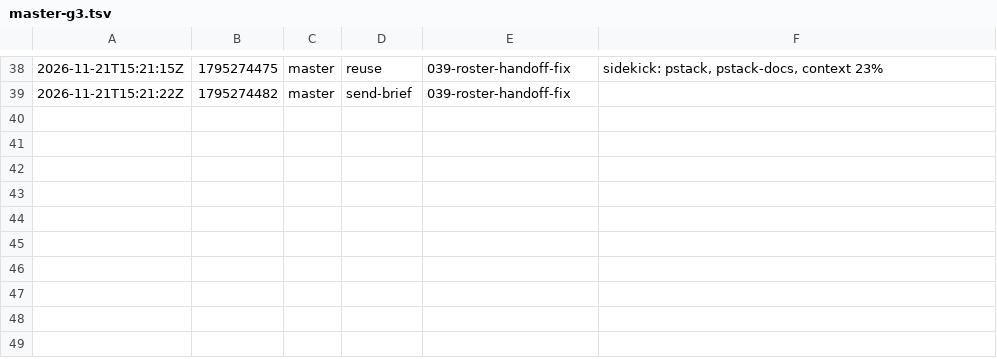
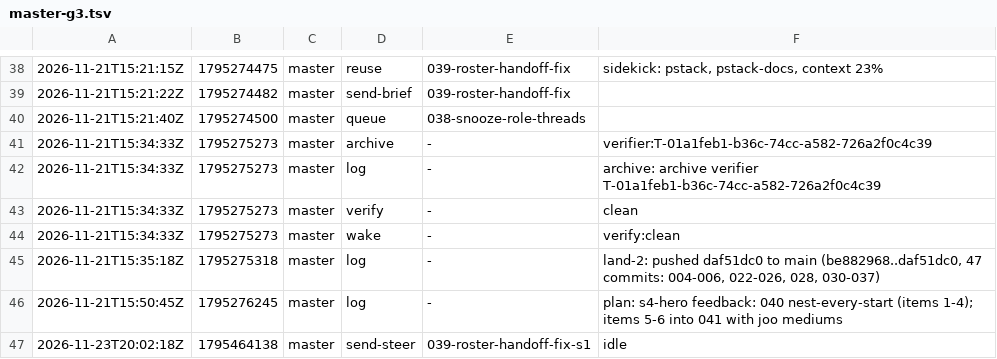
Before and after one commit to br1anchen/open-pstack, a TSV file: events/master-g3.tsv, drawn as a sheet; only a part is shown, gaps mark what is left out; the diff names each change by its address in the sheet, - before the commit and + after, or states it on an @@ line.

Commit message:
kitchen: master publishes 11 files
Co-authored-by: Brian Chen <brianchen8990@gmail.com>

```diff
--- a/events/master-g3.tsv
+++ b/events/master-g3.tsv
+row 40: 2026-11-21T15:21:40Z | 1795274500 | master | queue | 038-snooze-role-threads
+row 41: 2026-11-21T15:34:33Z | 1795275273 | master | archive | - | verifier:T-01a1feb1-b36c-74cc-a582-726a2f0c4c39
+row 42: 2026-11-21T15:34:33Z | 1795275273 | master | log | - | archive: archive verifier T-01a1feb1-b36c-74cc-a582-726a2f0c4c39
+row 43: 2026-11-21T15:34:33Z | 1795275273 | master | verify | - | clean
+row 44: 2026-11-21T15:34:33Z | 1795275273 | master | wake | - | verify:clean
+row 45: 2026-11-21T15:35:18Z | 1795275318 | master | log | - | land-2: pushed daf51dc0 to main (be882968..daf51dc0, 47 commits: 004-006, 022-026, 028, 030-037)
+row 46: 2026-11-21T15:50:45Z | 1795276245 | master | log | - | plan: s4-hero feedback: 040 nest-every-start (items 1-4); items 5-6 into 041 with joo mediums
+row 47: 2026-11-23T20:02:18Z | 1795464138 | master | send-steer | 039-roster-handoff-fix-s1 | idle
```
Also changed, not shown: decisions.tsv, 9 other files.
